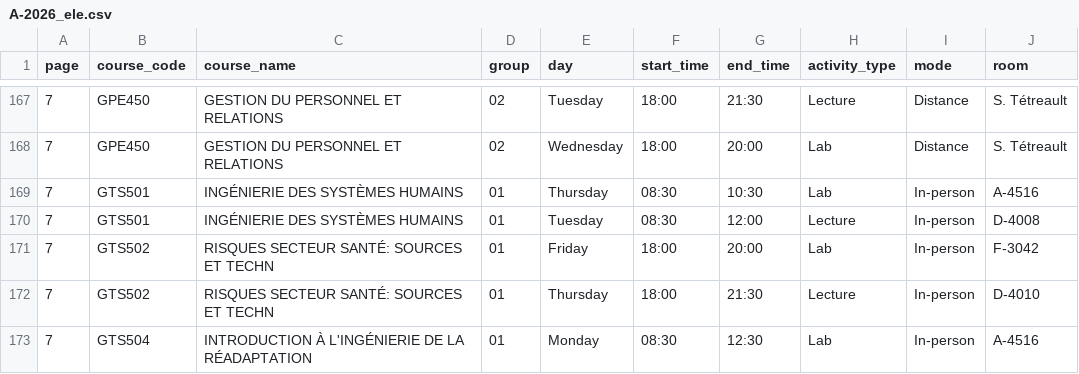
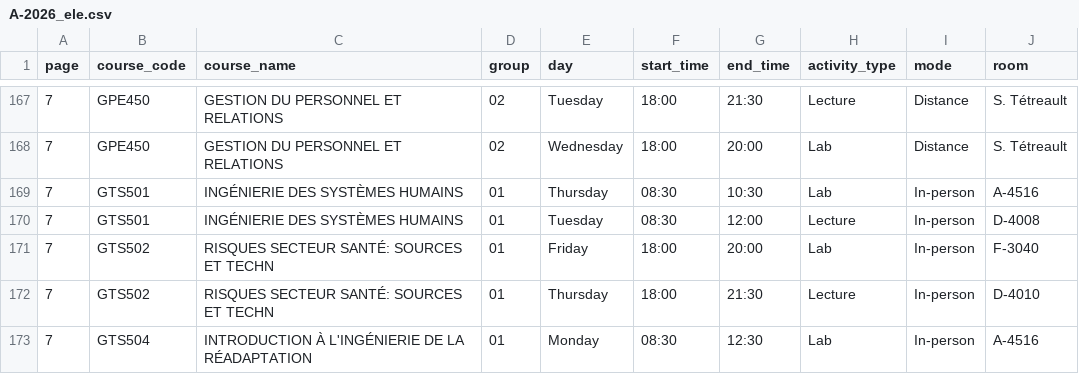
Before and after one commit to olivier0922/schedule-generator-ETS, a CSV file: data/A-2026_ele.csv, drawn as a sheet; only a part is shown, gaps mark what is left out.

```diff
--- a/data/A-2026_ele.csv
+++ b/data/A-2026_ele.csv
@@ -170,3 +170,3 @@
 7,GTS501,INGÉNIERIE DES SYSTÈMES HUMAINS,01,Tuesday,08:30,12:00,Lecture,In-person,D-4008
-7,GTS502,RISQUES SECTEUR SANTÉ: SOURCES ET TECHN,01,Friday,18:00,20:00,Lab,In-person,F-3042
+7,GTS502,RISQUES SECTEUR SANTÉ: SOURCES ET TECHN,01,Friday,18:00,20:00,Lab,In-person,F-3040
 7,GTS502,RISQUES SECTEUR SANTÉ: SOURCES ET TECHN,01,Thursday,18:00,21:30,Lecture,In-person,D-4010
```
Also changed, not shown: data/A-2026_aer.csv, data/A-2026_gpa.csv, 3 other files.
